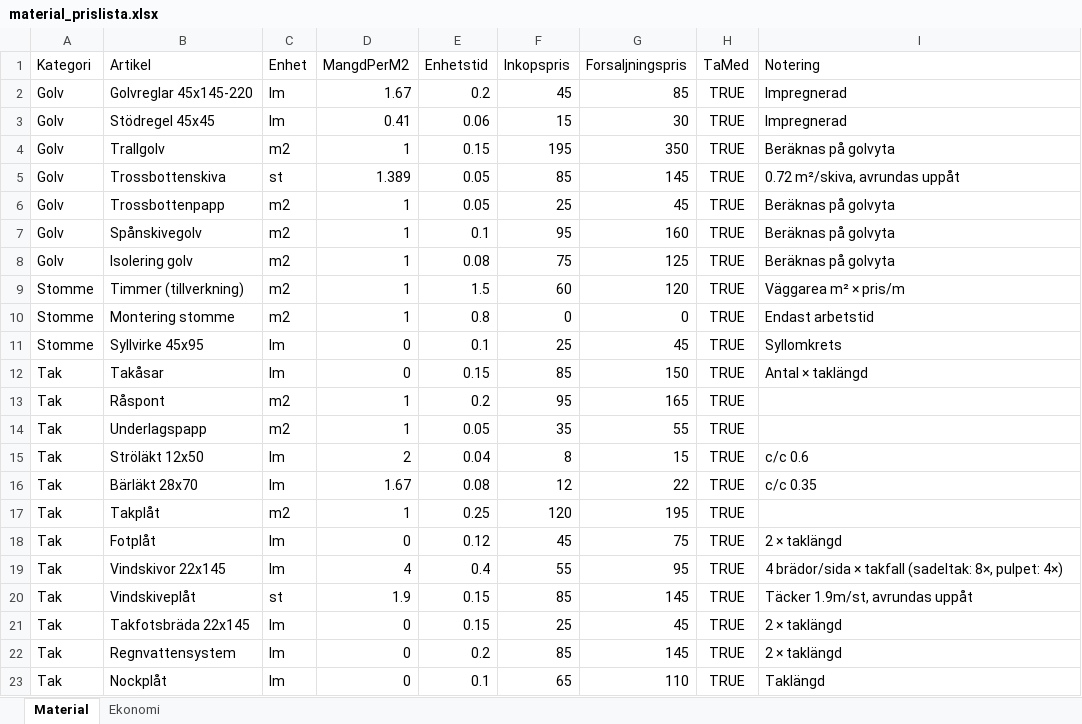
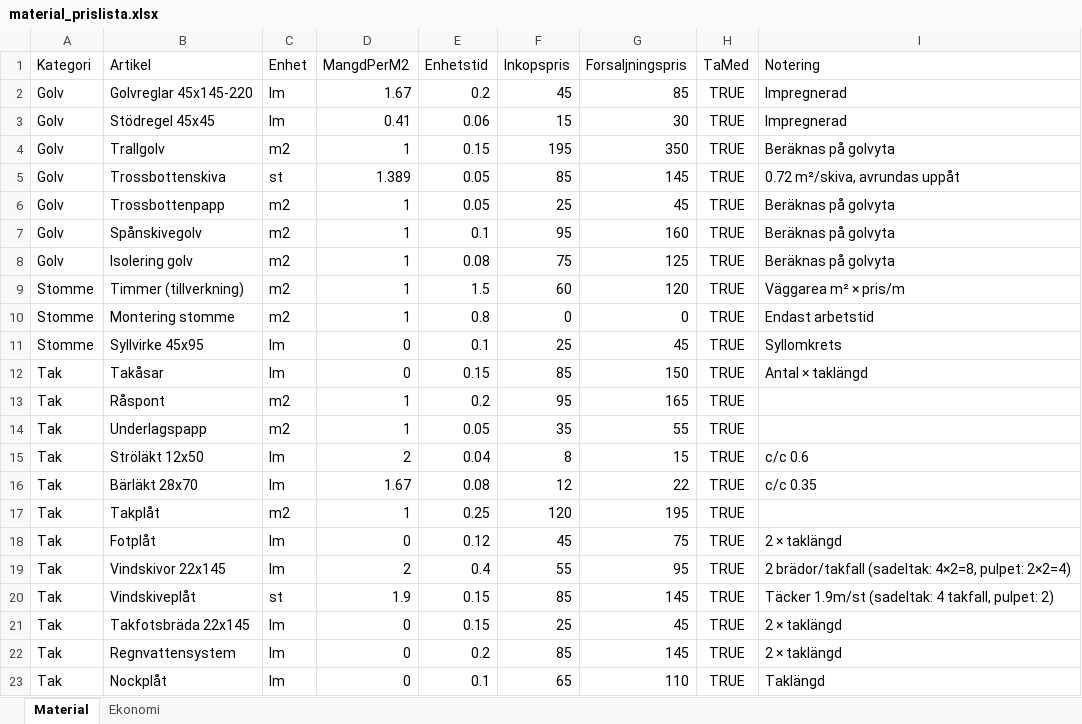
Before and after one commit to rogge12/timmerhus-kalkyl, an Excel workbook: public/material_prislista.xlsx, sheet Material, drawn as a sheet; values as stored, in another font and other column widths than the file's, no borders; the diff names each change by its address in the sheet, - before the commit and + after, or states it on an @@ line.

Commit message:
Rätta vindskivor/vindskiveplåt: använd antal takfall (4 sadeltak, 2 pulpettak)

```diff
--- a/public/material_prislista.xlsx (sheet Material)
+++ b/public/material_prislista.xlsx (sheet Material)
-D19 (MangdPerM2): 4
+D19 (MangdPerM2): 2
-I19 (Notering): 4 brädor/sida × takfall (sadeltak: 8×, pulpet: 4×)
+I19 (Notering): 2 brädor/takfall (sadeltak: 4×2=8, pulpet: 2×2=4)
-I20 (Notering): Täcker 1.9m/st, avrundas uppåt
+I20 (Notering): Täcker 1.9m/st (sadeltak: 4 takfall, pulpet: 2)
```
Also changed, not shown: 2 other files.
